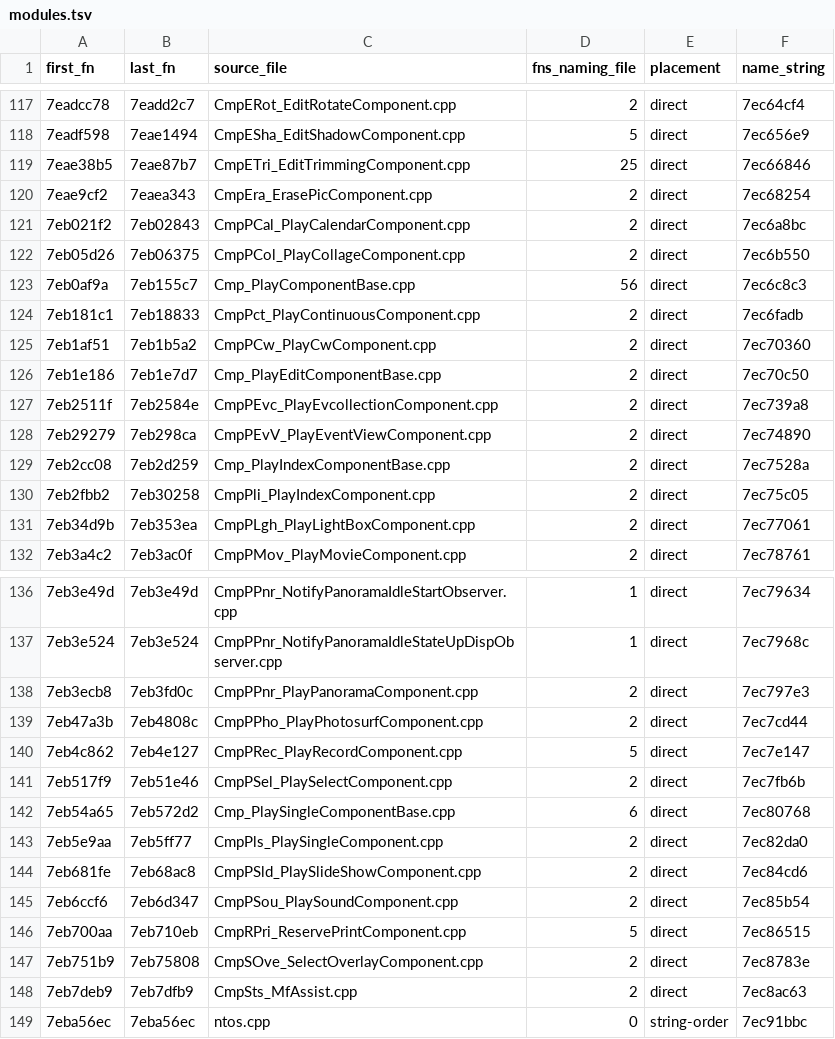
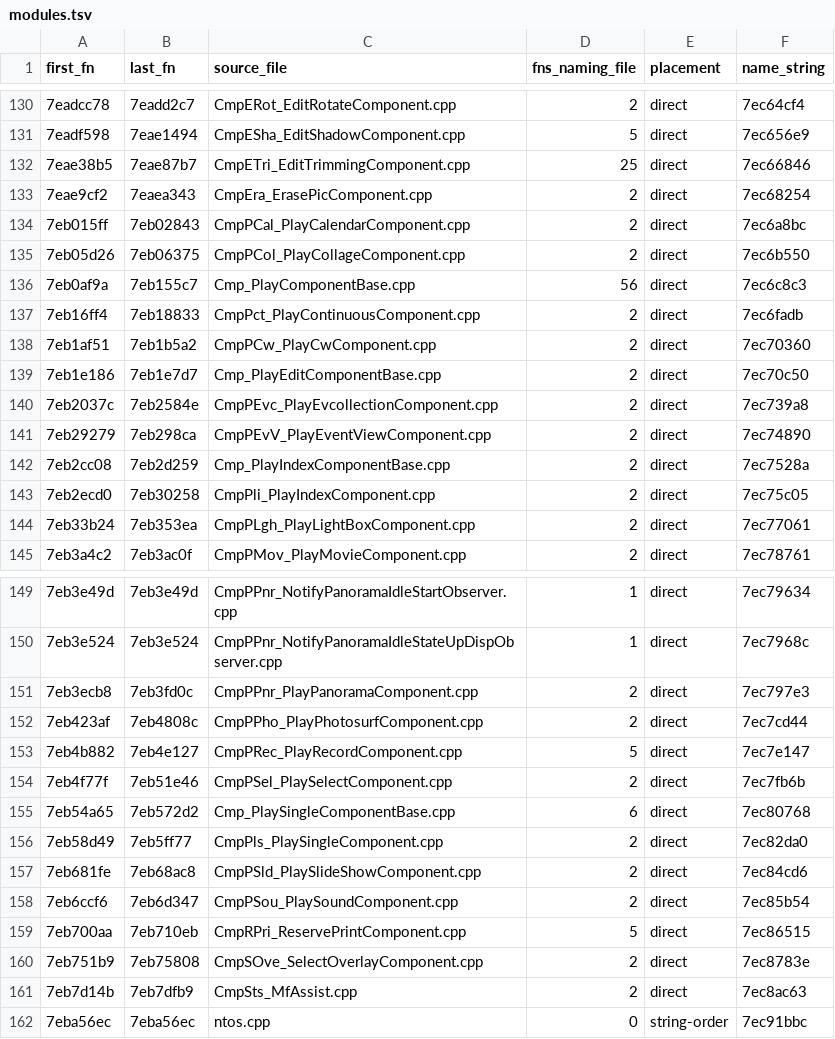
Before and after one commit to cfu288/EPM2Mod, a TSV file: experiments/2026-11-08-feature-map/modules.tsv, drawn as a sheet; only a part is shown, gaps mark what is left out; the diff covers the shown part only.

```diff
--- a/experiments/2026-11-08-feature-map/modules.tsv
+++ b/experiments/2026-11-08-feature-map/modules.tsv
@@ -120,13 +133,13 @@ first_fn	last_fn	source_file	fns_naming_file	placement	name_string
 7eae9cf2	7eaea343	CmpEra_ErasePicComponent.cpp	2	direct	7ec68254
-7eb021f2	7eb02843	CmpPCal_PlayCalendarComponent.cpp	2	direct	7ec6a8bc
+7eb015ff	7eb02843	CmpPCal_PlayCalendarComponent.cpp	2	direct	7ec6a8bc
 7eb05d26	7eb06375	CmpPCol_PlayCollageComponent.cpp	2	direct	7ec6b550
 7eb0af9a	7eb155c7	Cmp_PlayComponentBase.cpp	56	direct	7ec6c8c3
-7eb181c1	7eb18833	CmpPct_PlayContinuousComponent.cpp	2	direct	7ec6fadb
+7eb16ff4	7eb18833	CmpPct_PlayContinuousComponent.cpp	2	direct	7ec6fadb
 7eb1af51	7eb1b5a2	CmpPCw_PlayCwComponent.cpp	2	direct	7ec70360
 7eb1e186	7eb1e7d7	Cmp_PlayEditComponentBase.cpp	2	direct	7ec70c50
-7eb2511f	7eb2584e	CmpPEvc_PlayEvcollectionComponent.cpp	2	direct	7ec739a8
+7eb2037c	7eb2584e	CmpPEvc_PlayEvcollectionComponent.cpp	2	direct	7ec739a8
 7eb29279	7eb298ca	CmpPEvV_PlayEventViewComponent.cpp	2	direct	7ec74890
 7eb2cc08	7eb2d259	Cmp_PlayIndexComponentBase.cpp	2	direct	7ec7528a
-7eb2fbb2	7eb30258	CmpPli_PlayIndexComponent.cpp	2	direct	7ec75c05
-7eb34d9b	7eb353ea	CmpPLgh_PlayLightBoxComponent.cpp	2	direct	7ec77061
+7eb2ecd0	7eb30258	CmpPli_PlayIndexComponent.cpp	2	direct	7ec75c05
+7eb33b24	7eb353ea	CmpPLgh_PlayLightBoxComponent.cpp	2	direct	7ec77061
 7eb3a4c2	7eb3ac0f	CmpPMov_PlayMovieComponent.cpp	2	direct	7ec78761
@@ -138,7 +151,7 @@ first_fn	last_fn	source_file	fns_naming_file	placement	name_string
 7eb3ecb8	7eb3fd0c	CmpPPnr_PlayPanoramaComponent.cpp	2	direct	7ec797e3
-7eb47a3b	7eb4808c	CmpPPho_PlayPhotosurfComponent.cpp	2	direct	7ec7cd44
-7eb4c862	7eb4e127	CmpPRec_PlayRecordComponent.cpp	5	direct	7ec7e147
-7eb517f9	7eb51e46	CmpPSel_PlaySelectComponent.cpp	2	direct	7ec7fb6b
+7eb423af	7eb4808c	CmpPPho_PlayPhotosurfComponent.cpp	2	direct	7ec7cd44
+7eb4b882	7eb4e127	CmpPRec_PlayRecordComponent.cpp	5	direct	7ec7e147
+7eb4f77f	7eb51e46	CmpPSel_PlaySelectComponent.cpp	2	direct	7ec7fb6b
 7eb54a65	7eb572d2	Cmp_PlaySingleComponentBase.cpp	6	direct	7ec80768
-7eb5e9aa	7eb5ff77	CmpPls_PlaySingleComponent.cpp	2	direct	7ec82da0
+7eb58d49	7eb5ff77	CmpPls_PlaySingleComponent.cpp	2	direct	7ec82da0
 7eb681fe	7eb68ac8	CmpPSld_PlaySlideShowComponent.cpp	2	direct	7ec84cd6
@@ -147,3 +160,3 @@ first_fn	last_fn	source_file	fns_naming_file	placement	name_string
 7eb751b9	7eb75808	CmpSOve_SelectOverlayComponent.cpp	2	direct	7ec8783e
-7eb7deb9	7eb7dfb9	CmpSts_MfAssist.cpp	2	direct	7ec8ac63
+7eb7d14b	7eb7dfb9	CmpSts_MfAssist.cpp	2	direct	7ec8ac63
 7eba56ec	7eba56ec	ntos.cpp	0	string-order	7ec91bbc
```
Also changed, not shown: 13 added rows and 12 edited cells elsewhere in this file, 16 other files.
